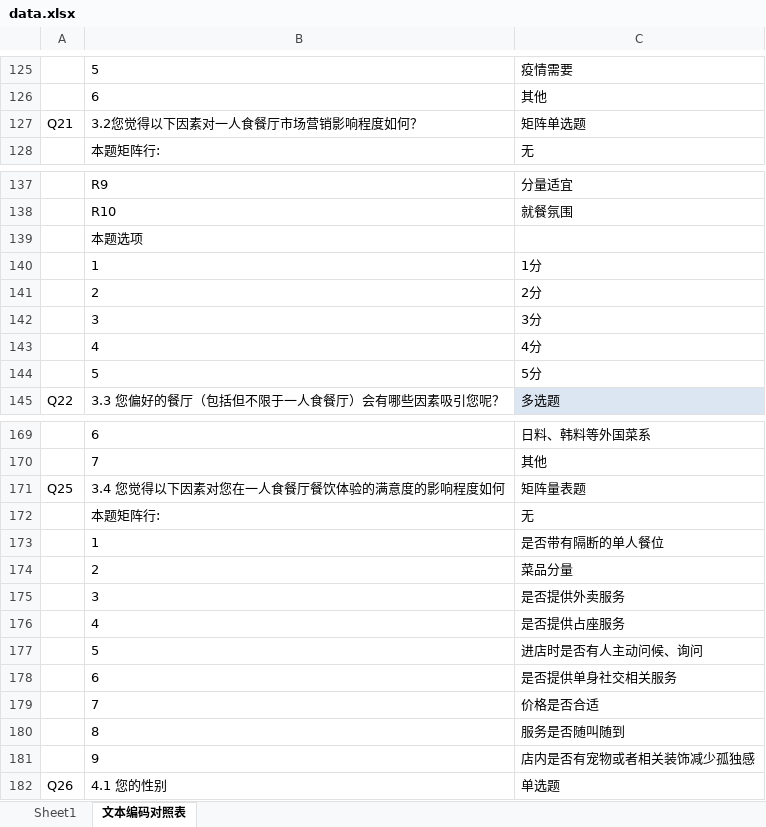
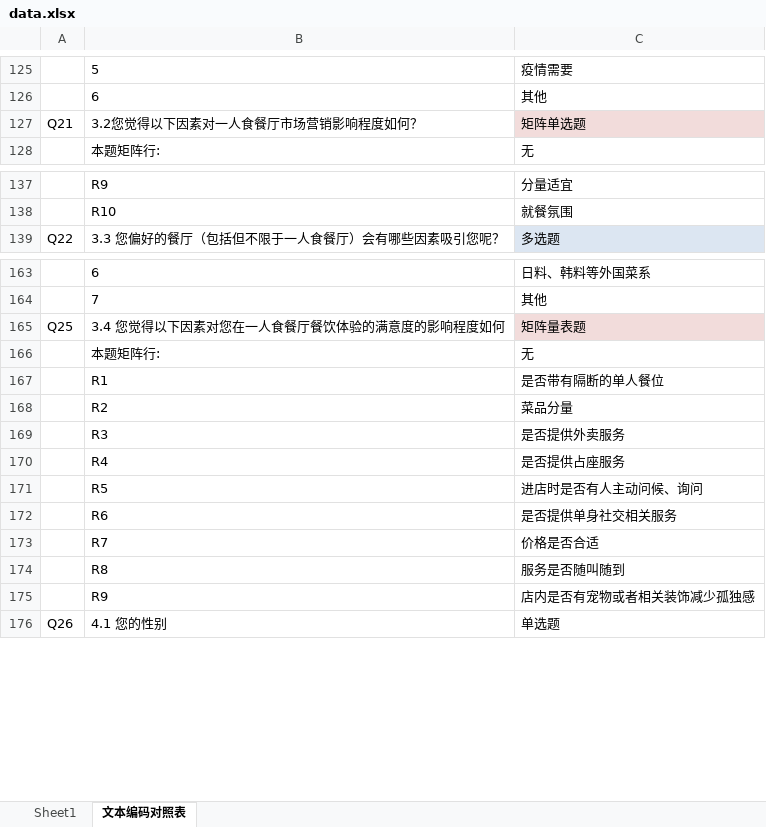
Before and after one commit to DSM-DSM/MarketResearch, an Excel workbook: data/data.xlsx, sheet 文本编码对照表, drawn as a sheet; only a part is shown, gaps mark what is left out; values as stored, in another font and other column widths than the file's, no borders; removed rows and columns are numbered as before the commit, all else as after; the diff covers the shown part only; the diff names each change by its address in the sheet, - before the commit and + after, or states it on an @@ line.

```diff
--- a/data/data.xlsx (sheet 文本编码对照表)
+++ b/data/data.xlsx (sheet 文本编码对照表)
-C127 fill: none
+C127 fill: #F2DCDB
-row 139:  | 本题选项
-row 140:  | 1 | 1分
-row 141:  | 2 | 2分
-row 142:  | 3 | 3分
-row 143:  | 4 | 4分
-row 144:  | 5 | 5分
-C165 fill: none
+C165 fill: #F2DCDB
-B167: 1
+B167: R1
-B168: 2
+B168: R2
-B169: 3
+B169: R3
-B170: 4
+B170: R4
-B171: 5
+B171: R5
-B172: 6
+B172: R6
-B173: 7
+B173: R7
-B174: 8
+B174: R8
-B175: 9
+B175: R9
```
Also changed, not shown: 5 edited cells and cell formats elsewhere in this sheet, sheet Sheet1, Python-code/data_ridit.xlsx, 43 other files.
